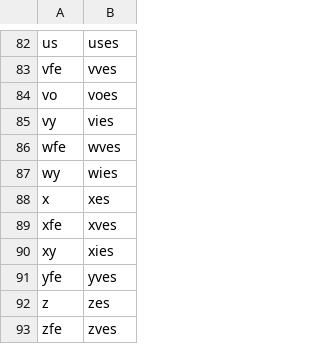
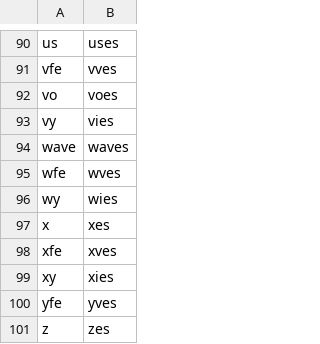
Before and after one commit to pejrich/Exflect, a TSV file: priv/endings.tsv, drawn as a sheet; only a part is shown, gaps mark what is left out; the shorter side is filled out with more unchanged rows; the diff covers the shown part only.

```diff
--- a/priv/endings.tsv
+++ b/priv/endings.tsv
@@ -85,2 +93,3 @@ vo	voes
 vy	vies
+wave	waves
 wfe	wves
```
Also changed, not shown: 8 added rows elsewhere in this file, 6 other files.
